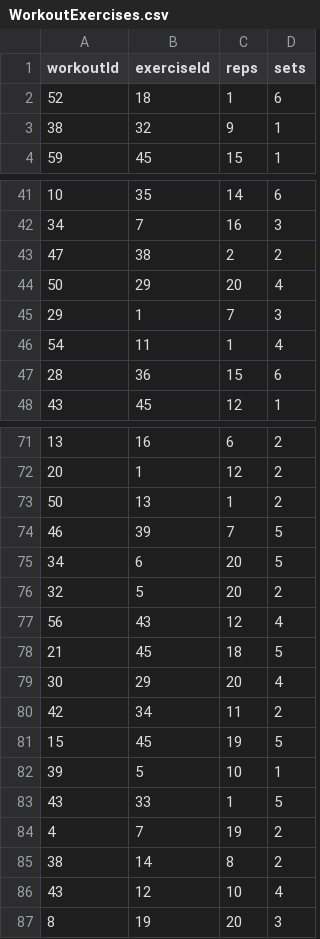
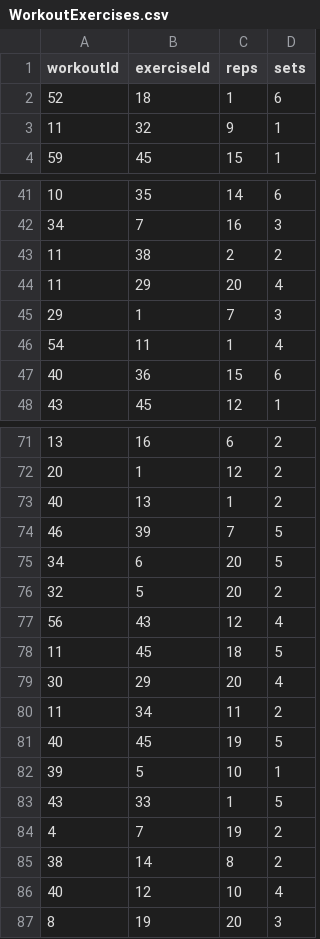
Before and after one commit to dreifusjack/Weight-A-Minute, a CSV file: database-files/db_csvs/WorkoutExercises.csv, drawn as a sheet; only a part is shown, gaps mark what is left out; the diff covers the shown part only.

Commit message:
get specific workout route and workout exercise frontend display (no edit functionality yet)

```diff
--- a/database-files/db_csvs/WorkoutExercises.csv
+++ b/database-files/db_csvs/WorkoutExercises.csv
@@ -2,3 +2,3 @@ workoutId,exerciseId,reps,sets
 52,18,1,6
-38,32,9,1
+11,32,9,1
 59,45,15,1
@@ -42,7 +42,7 @@ workoutId,exerciseId,reps,sets
 34,7,16,3
-47,38,2,2
-50,29,20,4
+11,38,2,2
+11,29,20,4
 29,1,7,3
 54,11,1,4
-28,36,15,6
+40,36,15,6
 43,45,12,1
@@ -72,3 +72,3 @@ workoutId,exerciseId,reps,sets
 20,1,12,2
-50,13,1,2
+40,13,1,2
 46,39,7,5
@@ -77,6 +77,6 @@ workoutId,exerciseId,reps,sets
 56,43,12,4
-21,45,18,5
+11,45,18,5
 30,29,20,4
-42,34,11,2
-15,45,19,5
+11,34,11,2
+40,45,19,5
 39,5,10,1
@@ -85,3 +85,3 @@ workoutId,exerciseId,reps,sets
 38,14,8,2
-43,12,10,4
+40,12,10,4
 8,19,20,3
```
Also changed, not shown: 14 edited cells elsewhere in this file, 2 other files.
